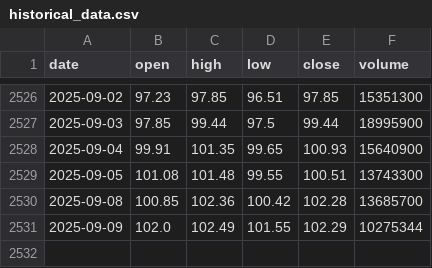
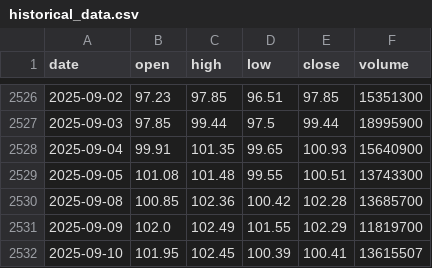
Before and after one commit to LukeGSW/AnalisiCiclica-WMT, a CSV file: data/WMT/historical_data.csv, drawn as a sheet; only a part is shown, gaps mark what is left out.

```diff
--- a/data/WMT/historical_data.csv
+++ b/data/WMT/historical_data.csv
@@ -2530,2 +2530,3 @@ date,open,high,low,close,volume
 2025-09-08,100.85,102.36,100.42,102.28,13685700
-2025-09-09,102.0,102.49,101.55,102.29,10275344
+2025-09-09,102.0,102.49,101.55,102.29,11819700
+2025-09-10,101.95,102.45,100.39,100.41,13615507
```
Also changed, not shown: data/WMT/signals.csv, 3 other files.
